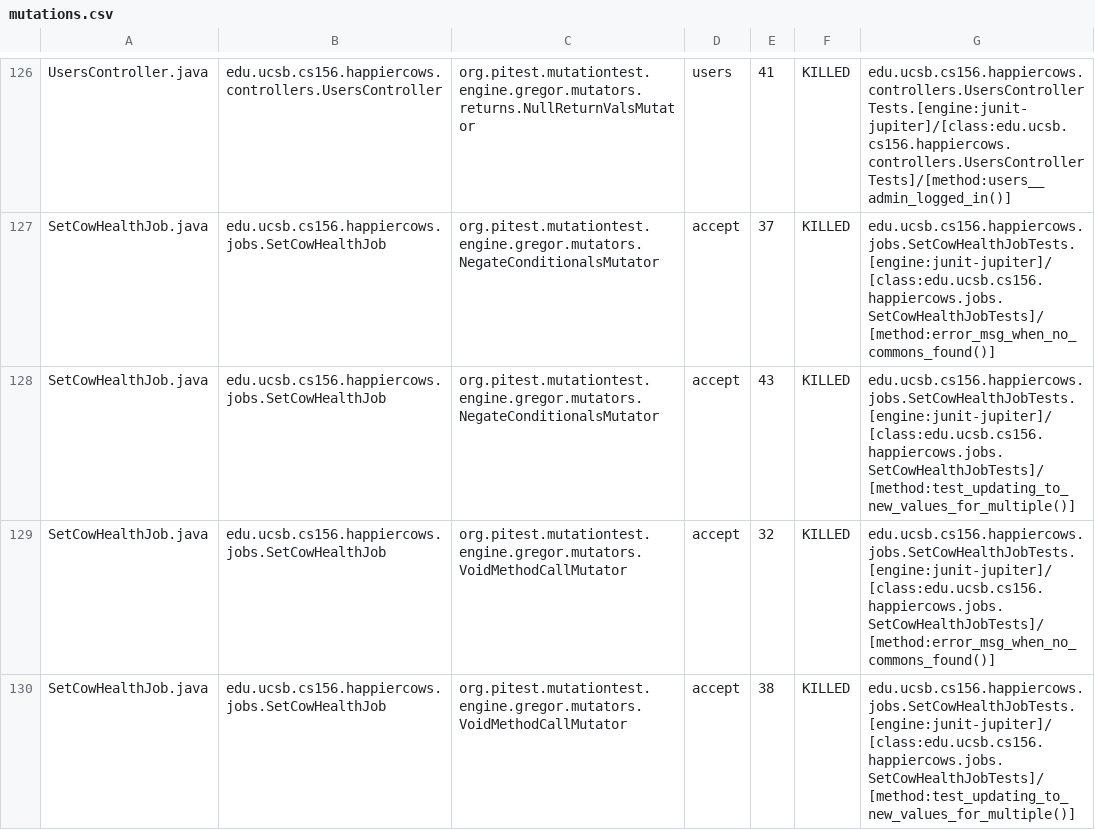
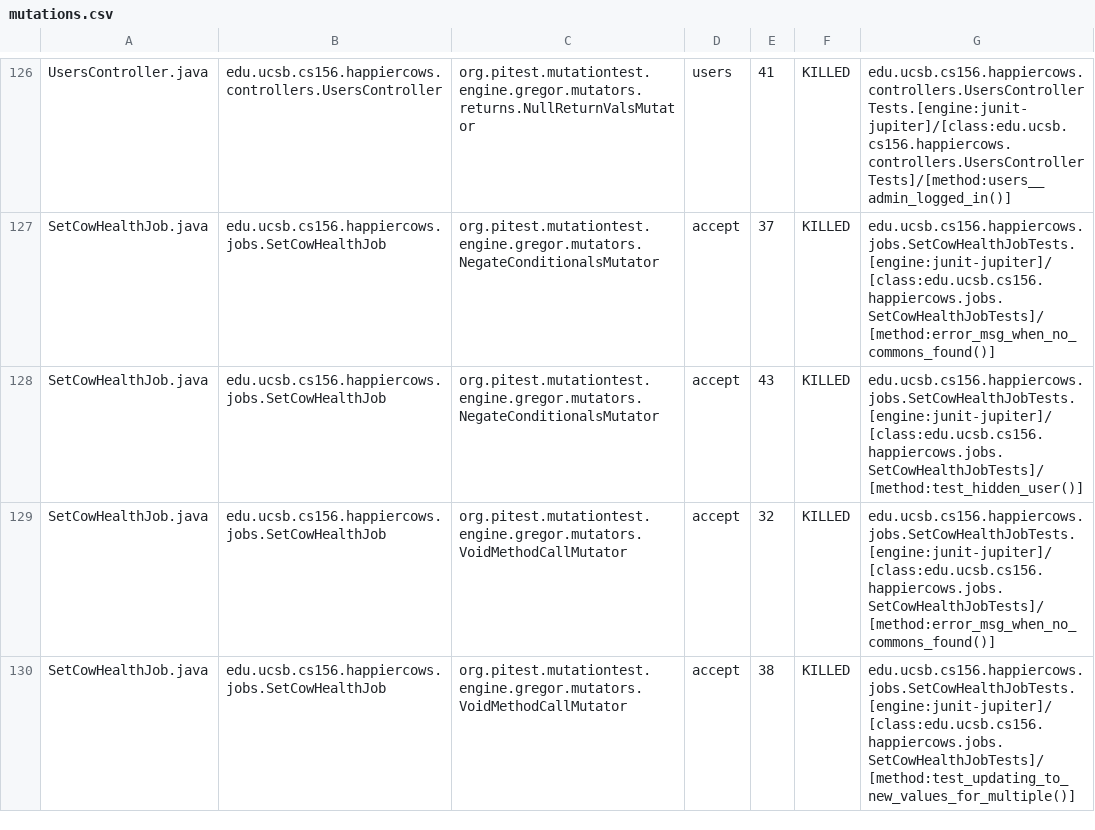
Before and after one commit to ucsb-cs156-m23/proj-happycows-m23-10am-4, a CSV file: prs/86/pitest/mutations.csv, drawn as a sheet; only a part is shown, gaps mark what is left out; the diff covers the shown part only.

Commit message:
Deploying to gh-pages from @ ucsb-cs156-m23/proj-happycows-m23-10am-4@f2aecd5f7e70513dc80b12b577560fd98c8555b3 🚀

```diff
--- a/prs/86/pitest/mutations.csv
+++ b/prs/86/pitest/mutations.csv
@@ -127,3 +127,3 @@ UsersController.java,edu.ucsb.cs156.happiercows.controllers.UsersController,org.
 SetCowHealthJob.java,edu.ucsb.cs156.happiercows.jobs.SetCowHealthJob,org.pitest.mutationtest.engine.gregor.mutators.NegateConditionalsMutator,accept,37,KILLED,edu.ucsb.cs156.happiercows.jobs.SetCowHealthJobTests.[engine:junit-jupiter]/[class:edu.ucsb.cs156.happiercows.jobs.SetCowHealthJobTests]/[method:error_msg_when_no_commons_found()]
-SetCowHealthJob.java,edu.ucsb.cs156.happiercows.jobs.SetCowHealthJob,org.pitest.mutationtest.engine.gregor.mutators.NegateConditionalsMutator,accept,43,KILLED,edu.ucsb.cs156.happiercows.jobs.SetCowHealthJobTests.[engine:junit-jupiter]/[class:edu.ucsb.cs156.happiercows.jobs.SetCowHealthJobTests]/[method:test_updating_to_new_values_for_multiple()]
+SetCowHealthJob.java,edu.ucsb.cs156.happiercows.jobs.SetCowHealthJob,org.pitest.mutationtest.engine.gregor.mutators.NegateConditionalsMutator,accept,43,KILLED,edu.ucsb.cs156.happiercows.jobs.SetCowHealthJobTests.[engine:junit-jupiter]/[class:edu.ucsb.cs156.happiercows.jobs.SetCowHealthJobTests]/[method:test_hidden_user()]
 SetCowHealthJob.java,edu.ucsb.cs156.happiercows.jobs.SetCowHealthJob,org.pitest.mutationtest.engine.gregor.mutators.VoidMethodCallMutator,accept,32,KILLED,edu.ucsb.cs156.happiercows.jobs.SetCowHealthJobTests.[engine:junit-jupiter]/[class:edu.ucsb.cs156.happiercows.jobs.SetCowHealthJobTests]/[method:error_msg_when_no_commons_found()]
```
Also changed, not shown: 26 edited cells elsewhere in this file, 33 other files.
